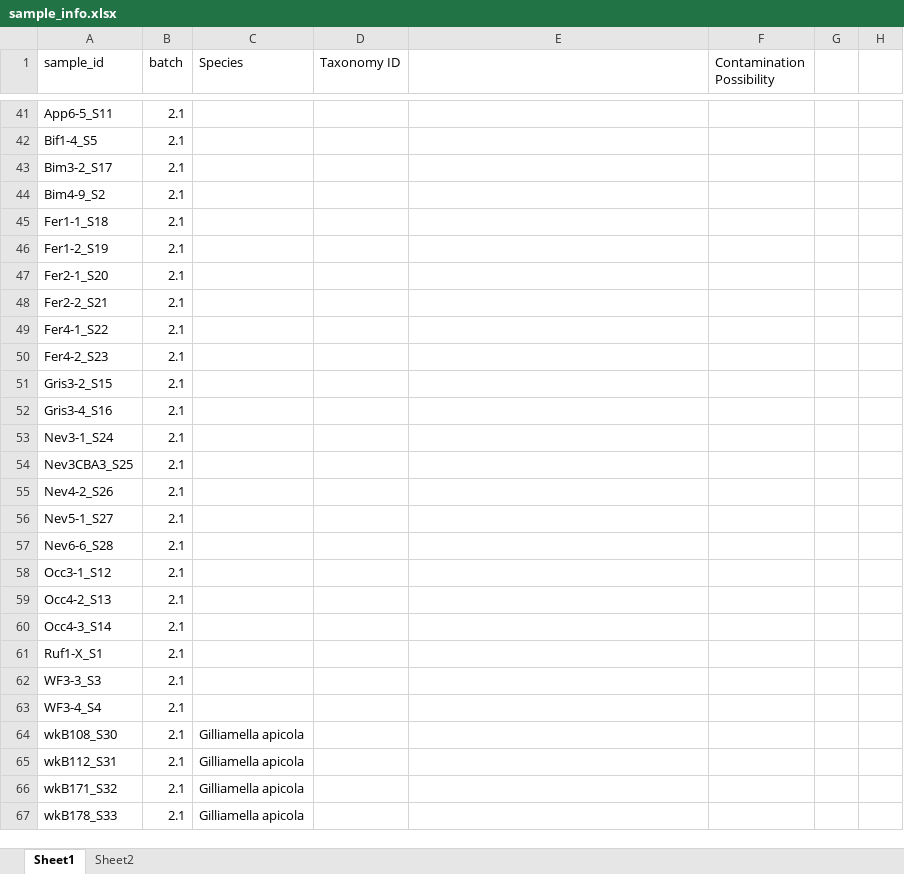
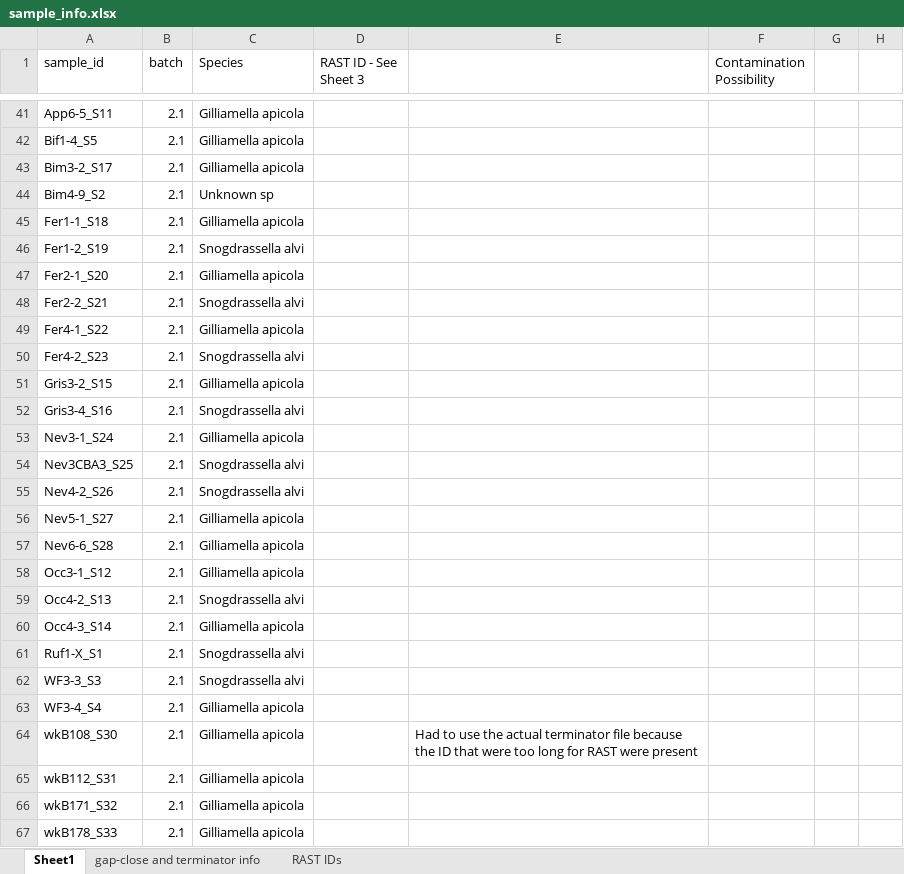
Before and after one commit to russelldurrett/bees_knees, an Excel workbook: sample_info.xlsx, sheet Sheet1, drawn as a sheet; only a part is shown, gaps mark what is left out; values as stored, in another font and other column widths than the file's, no borders; the diff covers the shown part only; the diff names each change by its address in the sheet, - before the commit and + after, or states it on an @@ line.

Commit message:
RAST ID Dictionary

```diff
--- a/sample_info.xlsx (sheet Sheet1)
+++ b/sample_info.xlsx (sheet Sheet1)
-sheet tab: Sheet2
+sheet tab: gap-close and terminator info
+sheet tab: RAST IDs
-D1: Taxonomy ID
+D1: RAST ID - See Sheet 3
-C41:C43 (Species): (empty)
+C41:C43 (Species): Gilliamella apicola
-C44 (Species): (empty)
+C44 (Species): Unknown sp
-C45 (Species): (empty)
+C45 (Species): Gilliamella apicola
-C46 (Species): (empty)
+C46 (Species): Snogdrassella alvi
-C47 (Species): (empty)
+C47 (Species): Gilliamella apicola
-C48 (Species): (empty)
+C48 (Species): Snogdrassella alvi
-C49 (Species): (empty)
+C49 (Species): Gilliamella apicola
-C50 (Species): (empty)
+C50 (Species): Snogdrassella alvi
-C51 (Species): (empty)
+C51 (Species): Gilliamella apicola
-C52 (Species): (empty)
+C52 (Species): Snogdrassella alvi
-C53 (Species): (empty)
+C53 (Species): Gilliamella apicola
-C54:C55 (Species): (empty)
+C54:C55 (Species): Snogdrassella alvi
-C56:C58 (Species): (empty)
+C56:C58 (Species): Gilliamella apicola
-C59 (Species): (empty)
+C59 (Species): Snogdrassella alvi
-C60 (Species): (empty)
+C60 (Species): Gilliamella apicola
-C61:C62 (Species): (empty)
+C61:C62 (Species): Snogdrassella alvi
-C63 (Species): (empty)
+C63 (Species): Gilliamella apicola
-E64: (empty)
+E64: Had to use the actual terminator file because the ID that were too long for RAST were present
```
Also changed, not shown: 23 edited cells and cell formats elsewhere in this sheet.
